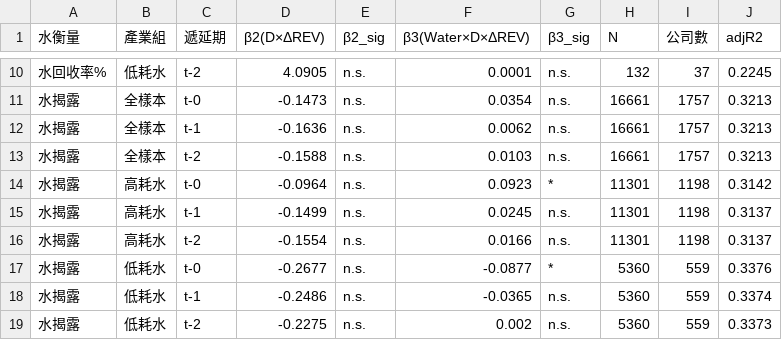
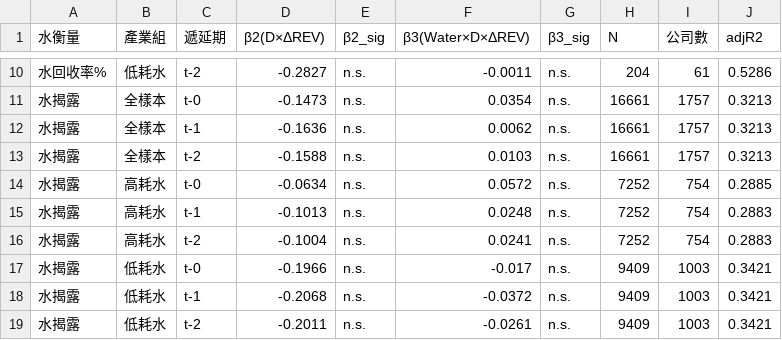
Before and after one commit to ccli0709/nsysu_finance_paper_v3, a CSV file: 06_robustness_summary.csv, drawn as a sheet; only a part is shown, gaps mark what is left out; the diff covers the shown part only.

```diff
--- a/06_robustness_summary.csv
+++ b/06_robustness_summary.csv
@@ -10,2 +10,2 @@
-水回收率%,低耗水,t-2,4.0905,n.s.,0.0001,n.s.,132,37,0.2245
+水回收率%,低耗水,t-2,-0.2827,n.s.,-0.0011,n.s.,204,61,0.5286
 水揭露,全樣本,t-0,-0.1473,n.s.,0.0354,n.s.,16661,1757,0.3213
@@ -13,7 +13,7 @@
 水揭露,全樣本,t-2,-0.1588,n.s.,0.0103,n.s.,16661,1757,0.3213
-水揭露,高耗水,t-0,-0.0964,n.s.,0.0923,*,11301,1198,0.3142
-水揭露,高耗水,t-1,-0.1499,n.s.,0.0245,n.s.,11301,1198,0.3137
-水揭露,高耗水,t-2,-0.1554,n.s.,0.0166,n.s.,11301,1198,0.3137
-水揭露,低耗水,t-0,-0.2677,n.s.,-0.0877,*,5360,559,0.3376
-水揭露,低耗水,t-1,-0.2486,n.s.,-0.0365,n.s.,5360,559,0.3374
-水揭露,低耗水,t-2,-0.2275,n.s.,0.002,n.s.,5360,559,0.3373
+水揭露,高耗水,t-0,-0.0634,n.s.,0.0572,n.s.,7252,754,0.2885
+水揭露,高耗水,t-1,-0.1013,n.s.,0.0248,n.s.,7252,754,0.2883
+水揭露,高耗水,t-2,-0.1004,n.s.,0.0241,n.s.,7252,754,0.2883
+水揭露,低耗水,t-0,-0.1966,n.s.,-0.017,n.s.,9409,1003,0.3421
+水揭露,低耗水,t-1,-0.2068,n.s.,-0.0372,n.s.,9409,1003,0.3421
+水揭露,低耗水,t-2,-0.2011,n.s.,-0.0261,n.s.,9409,1003,0.3421
```
Also changed, not shown: 28 edited cells elsewhere in this file, 06_robustness_coef.csv, 12 other files.
